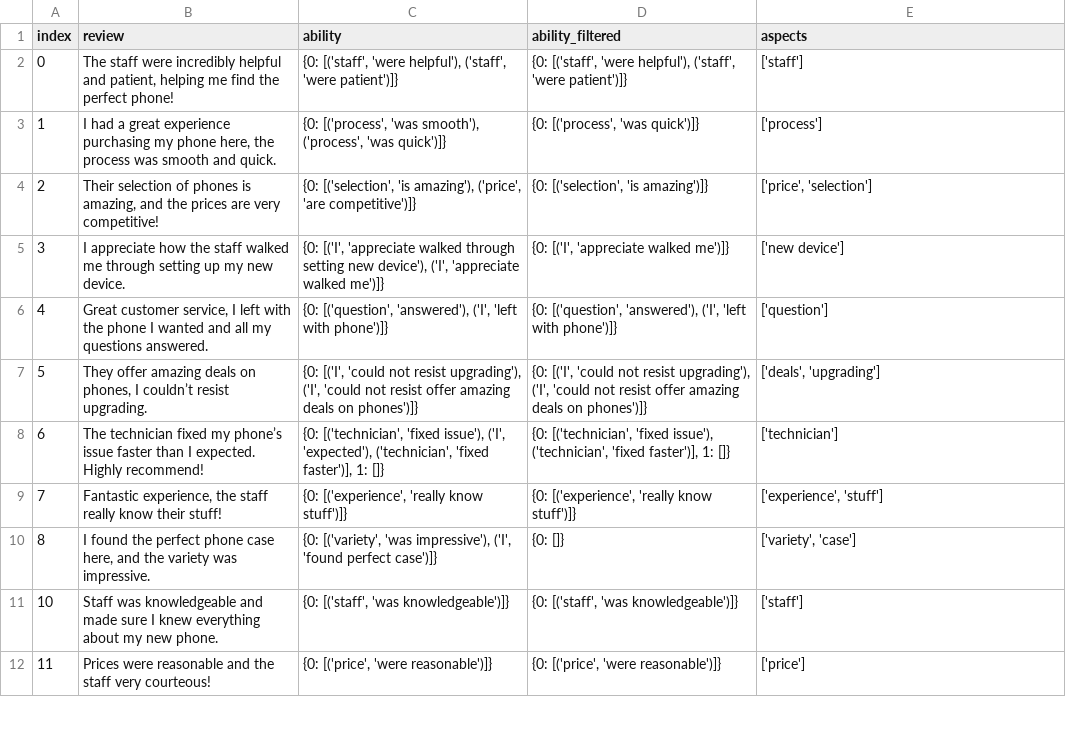
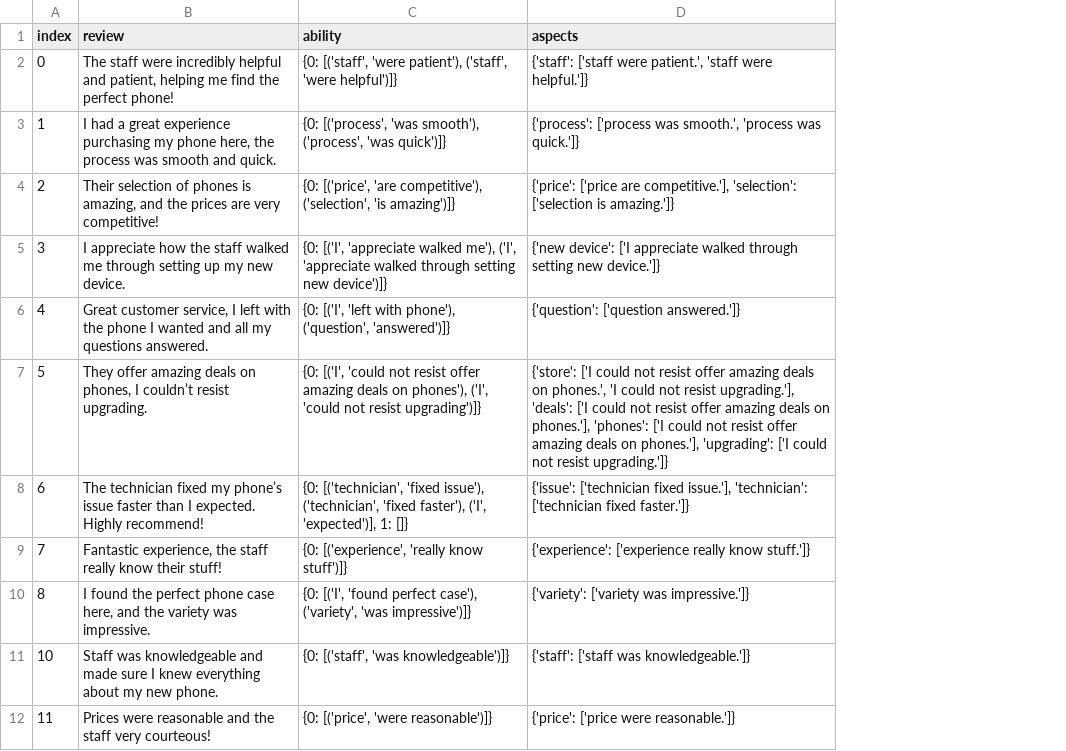
Before and after one commit to bahategar/aspect-based-sentiment-analysis-demo1, a CSV file: example.csv, drawn as a sheet; only a part is shown; removed rows and columns are numbered as before the commit, all else as after; the diff covers the shown part only; the diff names each change by its address in the sheet, - before the commit and + after, or states it on an @@ line.

```diff
--- a/example.csv
+++ b/example.csv
-column D (ability_filtered), rows 2-12: {0: [('staff', 'were helpful'), ('staff', 'were patient')]} | {0: [('process', 'was quick')]} | {0: [('selection', 'is amazing')]} | {0: [('I', 'appreciate walked me')]} | {0: [('question', 'answered'), ('I', 'left with phone')]} | {0: [('I', 'could not resist upgrading'), ('I', 'could not resist offer amazing deals on phones')]} | {0: [('technician', 'fixed issue'), ('technician', 'fixed faster')], 1: []} | {0: [('experience', 'really know stuff')]} | {0: []} | {0: [('staff', 'was knowledgeable')]} | {0: [('price', 'were reasonable')]}
-C2 (ability): …[('staff', 'were helpful'), ('staff', 'were patient')]}
+C2 (ability): …[('staff', 'were patient'), ('staff', 'were helpful')]}
-D2 (aspects): ['staff']
+D2 (aspects): {'staff': ['staff were patient.', 'staff were helpful.']}
-D3 (aspects): ['process']
+D3 (aspects): {'process': ['process was smooth.', 'process was quick.']}
-C4 (ability): {0: [('selection', 'is amazing'), ('price', 'are competitive')]}
+C4 (ability): {0: [('price', 'are competitive'), ('selection', 'is amazing')]}
-D4 (aspects): ['price', 'selection']
+D4 (aspects): {'price': ['price are competitive.'], 'selection': ['selection is amazing.']}
-C5 (ability): …'appreciate walked through setting new device'), ('I', 'appreciate walked me')]}
+C5 (ability): …'appreciate walked me'), ('I', 'appreciate walked through setting new device')]}
-D5 (aspects): ['new device']
+D5 (aspects): {'new device': ['I appreciate walked through setting new device.']}
-C6 (ability): {0: [('question', 'answered'), ('I', 'left with phone')]}
+C6 (ability): {0: [('I', 'left with phone'), ('question', 'answered')]}
-D6 (aspects): ['question']
+D6 (aspects): {'question': ['question answered.']}
-C7 (ability): …not resist upgrading'), ('I', 'could not resist offer amazing deals on phones')]}
+C7 (ability): …not resist offer amazing deals on phones'), ('I', 'could not resist upgrading')]}
-D7 (aspects): ['deals', 'upgrading']
+D7 (aspects): {'store': ['I could not resist offer amazing deals on phones.', 'I could not resist upgrading.'], 'deals': ['I could not resist offer amazing deals on phones.'], 'phones': ['I could not resist offer amazing deals on phones.'], 'upgrading': ['I could not resist upgrading.']}
-C8 (ability): …'fixed issue'), ('I', 'expected'), ('technician', 'fixed faster')], 1: []}
+C8 (ability): …'fixed issue'), ('technician', 'fixed faster'), ('I', 'expected')], 1: []}
-D8 (aspects): ['technician']
+D8 (aspects): {'issue': ['technician fixed issue.'], 'technician': ['technician fixed faster.']}
-D9 (aspects): ['experience', 'stuff']
+D9 (aspects): {'experience': ['experience really know stuff.']}
-C10 (ability): {0: [('variety', 'was impressive'), ('I', 'found perfect case')]}
+C10 (ability): {0: [('I', 'found perfect case'), ('variety', 'was impressive')]}
-D10 (aspects): ['variety', 'case']
+D10 (aspects): {'variety': ['variety was impressive.']}
-D11 (aspects): ['staff']
+D11 (aspects): {'staff': ['staff was knowledgeable.']}
-D12 (aspects): ['price']
+D12 (aspects): {'price': ['price were reasonable.']}
```
Also changed, not shown: 107 edited cells elsewhere in this file, 6 other files.
